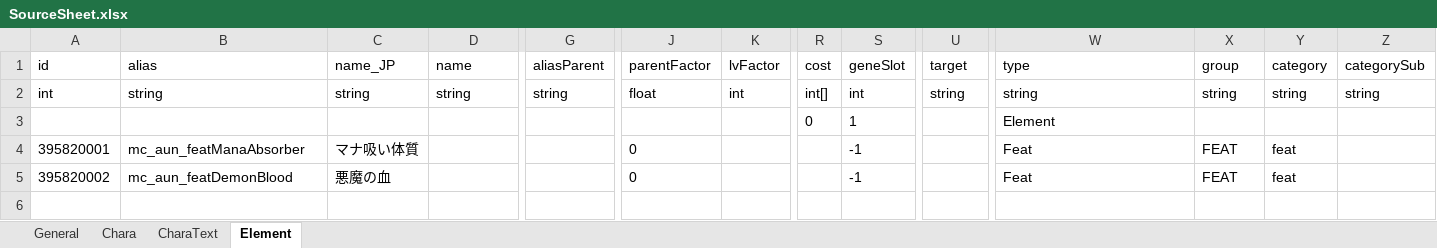
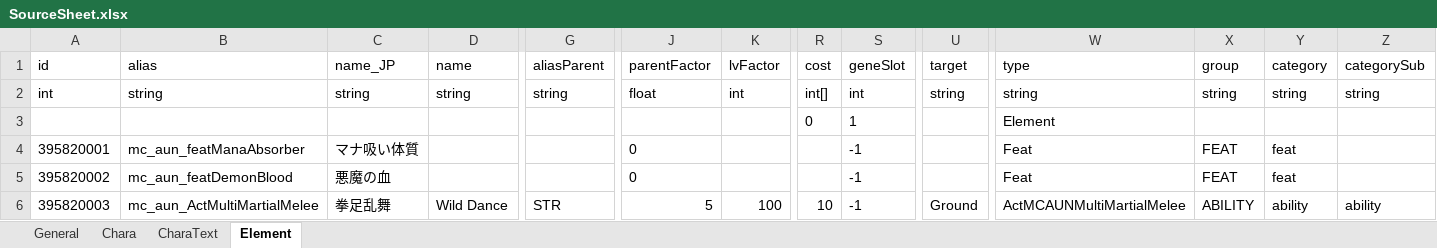
Before and after one commit to macchacoffee/elin-mod, an Excel workbook: AdditionalUniqueNPC/package/LangMod/JP/SourceSheet.xlsx, sheet Element, drawn as a sheet; only a part is shown, gaps mark what is left out; values as stored, in another font and other column widths than the file's, no borders; rows hold the shown columns only; the diff names each change by its address in the sheet, - before the commit and + after, or states it on an @@ line.

```diff
--- a/AdditionalUniqueNPC/package/LangMod/JP/SourceSheet.xlsx (sheet Element)
+++ b/AdditionalUniqueNPC/package/LangMod/JP/SourceSheet.xlsx (sheet Element)
+row 6: 395820003 | mc_aun_ActMultiMartialMelee | 拳足乱舞 | Wild Dance | STR | 5 | 100 | 10 | -1 | Ground | ActMCAUNMultiMartialMelee | ABILITY | ability | ability
```
Also changed, not shown: sheet Chara, sheet CharaText, AdditionalUniqueNPC/package/LangMod/JP/Dialog/dialog.xlsx, 6 other files.
